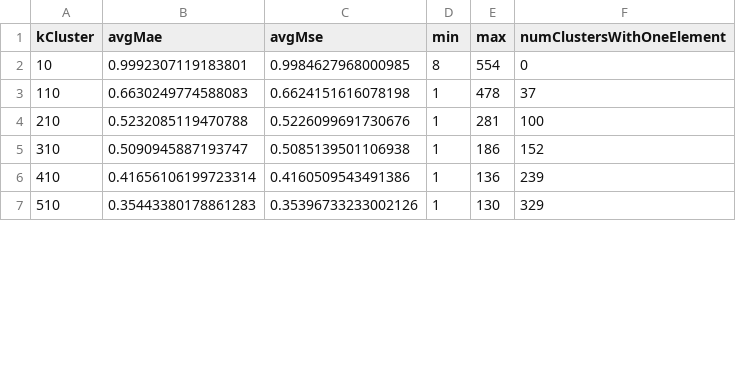
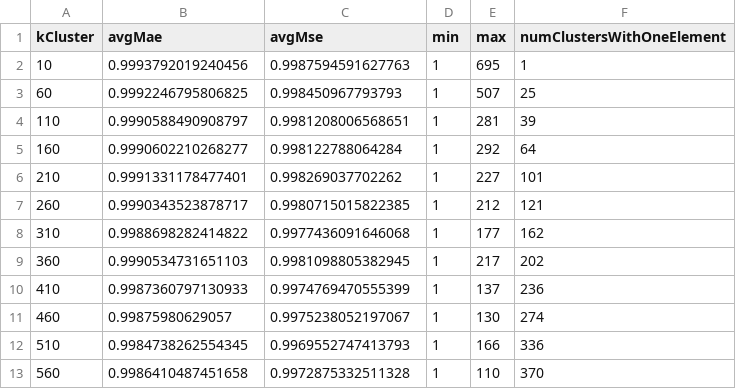
Before and after one commit to zardosht/clustering, a CSV file: clustering/results/results.csv, drawn as a sheet; only a part is shown; the diff covers the shown part only.

Commit message:
jjjj

```diff
--- a/clustering/results/results.csv
+++ b/clustering/results/results.csv
@@ -1,7 +1,13 @@
 kCluster;avgMae;avgMse;min;max;numClustersWithOneElement
-10;0.9992307119183801;0.9984627968000985;8;554;0
-110;0.6630249774588083;0.6624151616078198;1;478;37
-210;0.5232085119470788;0.5226099691730676;1;281;100
-310;0.5090945887193747;0.5085139501106938;1;186;152
-410;0.41656106199723314;0.4160509543491386;1;136;239
-510;0.35443380178861283;0.35396733233002126;1;130;329
+10;0.9993792019240456;0.9987594591627763;1;695;1
+60;0.9992246795806825;0.998450967793793;1;507;25
+110;0.9990588490908797;0.9981208006568651;1;281;39
+160;0.9990602210268277;0.998122788064284;1;292;64
+210;0.9991331178477401;0.998269037702262;1;227;101
+260;0.9990343523878717;0.9980715015822385;1;212;121
+310;0.9988698282414822;0.9977436091646068;1;177;162
+360;0.9990534731651103;0.9981098805382945;1;217;202
+410;0.9987360797130933;0.9974769470555399;1;137;236
+460;0.99875980629057;0.9975238052197067;1;130;274
+510;0.9984738262554345;0.9969552747413793;1;166;336
+560;0.9986410487451658;0.9972875332511328;1;110;370
```
Also changed, not shown: 4 added rows and 16 edited cells elsewhere in this file.
